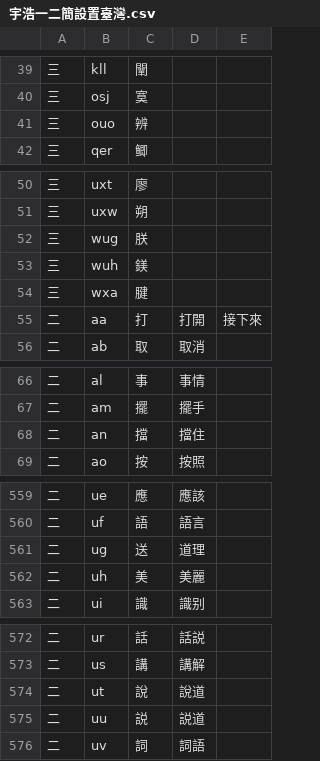
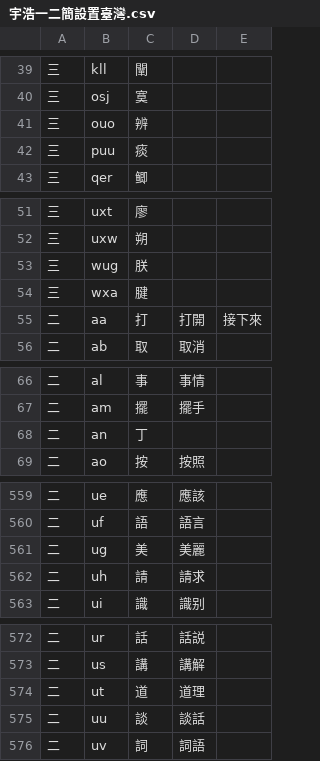
Before and after one commit to forFudan/yuhao, a CSV file: beta/generator/宇浩一二簡設置臺灣.csv, drawn as a sheet; only a part is shown, gaps mark what is left out; the diff covers the shown part only.

```diff
--- a/beta/generator/宇浩一二簡設置臺灣.csv
+++ b/beta/generator/宇浩一二簡設置臺灣.csv
@@ -41,2 +41,3 @@
 三,ouo,辨,,
+三,puu,痰,,
 三,qer,鲫,,
@@ -52,3 +53,2 @@
 三,wug,朕,,
-三,wuh,鎂,,
 三,wxa,腱,,
@@ -67,3 +67,3 @@
 二,am,擺,擺手,
-二,an,擋,擋住,
+二,an,丁,,
 二,ao,按,按照,
@@ -560,4 +560,4 @@
 二,uf,語,語言,
-二,ug,送,道理,
-二,uh,美,美麗,
+二,ug,美,美麗,
+二,uh,請,請求,
 二,ui,識,識别,
@@ -573,4 +573,4 @@
 二,us,講,講解,
-二,ut,說,說道,
-二,uu,説,説道,
+二,ut,道,道理,
+二,uu,談,談話,
 二,uv,詞,詞語,
```
Also changed, not shown: 19 edited cells elsewhere in this file, beta/chaifen/宇浩字根码位映射表.csv, beta/generator/宇浩一二簡設置簡體.csv, 37 other files.
